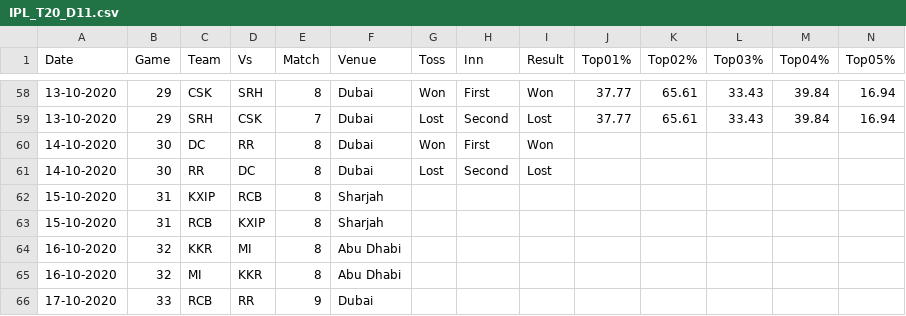
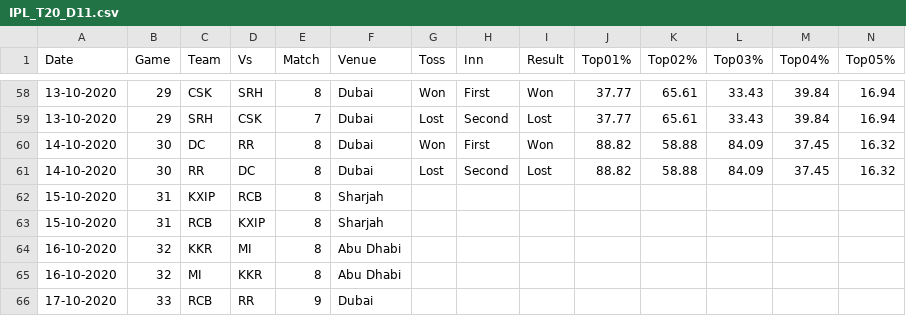
Before and after one commit to sujeetmishra89/DataScience_Course, a CSV file: Unit_15_Projects_Case_Studies/IPL_T20_Dream11/IPL_T20_D11.csv, drawn as a sheet; only a part is shown, gaps mark what is left out; removed rows and columns are numbered as before the commit, all else as after; rows hold the shown columns only; the diff names each change by its address in the sheet, - before the commit and + after, or states it on an @@ line.

```diff
--- a/Unit_15_Projects_Case_Studies/IPL_T20_Dream11/IPL_T20_D11.csv
+++ b/Unit_15_Projects_Case_Studies/IPL_T20_Dream11/IPL_T20_D11.csv
-row 60: 14-10-2020 | 30 | DC | RR | 8 | Dubai | Won | First | Won
-row 61: 14-10-2020 | 30 | RR | DC | 8 | Dubai | Lost | Second | Lost
+row 60: 14-10-2020 | 30 | DC | RR | 8 | Dubai | Won | First | Won | 88.82 | 58.88 | 84.09 | 37.45 | 16.32
+row 61: 14-10-2020 | 30 | RR | DC | 8 | Dubai | Lost | Second | Lost | 88.82 | 58.88 | 84.09 | 37.45 | 16.32
```
Also changed, not shown: 17 other files.
